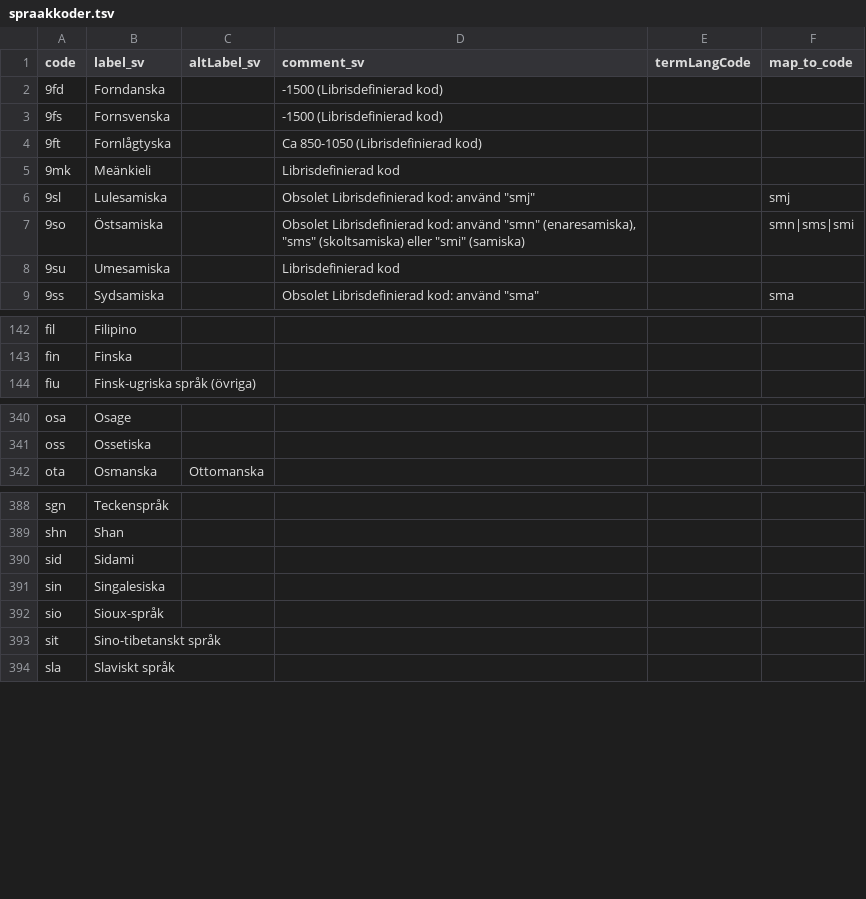
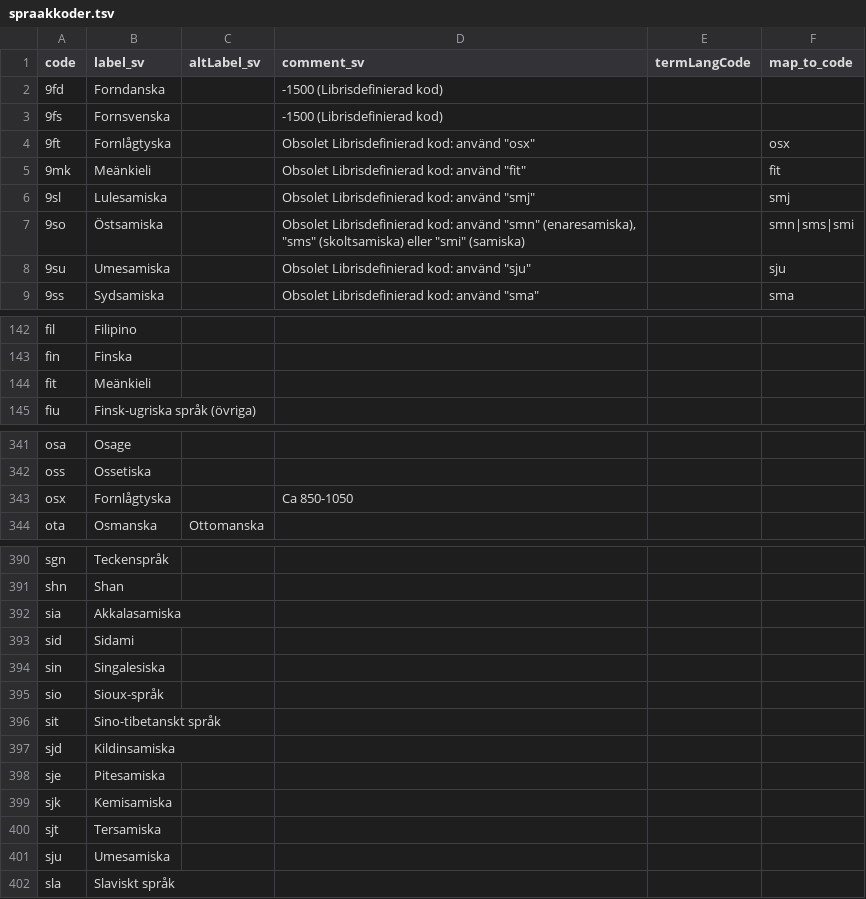
Before and after one commit to libris/definitions, a TSV file: source/spraakkoder.tsv, drawn as a sheet; only a part is shown, gaps mark what is left out; the diff covers the shown part only.

Commit message:
Replace Libris language codes with ISO-639-3 equivalents

```diff
--- a/source/spraakkoder.tsv
+++ b/source/spraakkoder.tsv
@@ -3,7 +3,7 @@ code	label_sv	altLabel_sv	comment_sv	termLangCode	map_to_code
 9fs	Fornsvenska		-1500 (Librisdefinierad kod)		
-9ft	Fornlågtyska		Ca 850-1050 (Librisdefinierad kod)		
-9mk	Meänkieli		Librisdefinierad kod		
+9ft	Fornlågtyska		"Obsolet Librisdefinierad kod: använd ""osx"""		osx
+9mk	Meänkieli		"Obsolet Librisdefinierad kod: använd ""fit"""		fit
 9sl	Lulesamiska		"Obsolet Librisdefinierad kod: använd ""smj"""		smj
 9so	Östsamiska		"Obsolet Librisdefinierad kod: använd ""smn"" (enaresamiska), ""sms"" (skoltsamiska) eller ""smi"" (samiska)"		smn|sms|smi
-9su	Umesamiska		Librisdefinierad kod		
+9su	Umesamiska		"Obsolet Librisdefinierad kod: använd ""sju"""		sju
 9ss	Sydsamiska		"Obsolet Librisdefinierad kod: använd ""sma"""		sma
@@ -143,2 +143,3 @@ fil	Filipino
 fin	Finska				
+fit	Meänkieli				
 fiu	Finsk-ugriska språk (övriga)				
@@ -341,2 +342,3 @@ osa	Osage
 oss	Ossetiska				
+osx	Fornlågtyska		Ca 850-1050		
 ota	Osmanska	Ottomanska			
@@ -389,2 +391,3 @@ sgn	Teckenspråk
 shn	Shan				
+sia	Akkalasamiska				
 sid	Sidami				
@@ -393,2 +396,7 @@ sio	Sioux-språk
 sit	Sino-tibetanskt språk				
+sjd	Kildinsamiska				
+sje	Pitesamiska				
+sjk	Kemisamiska				
+sjt	Tersamiska				
+sju	Umesamiska				
 sla	Slaviskt språk				
```
Also changed, not shown: 1 edited cell elsewhere in this file.
